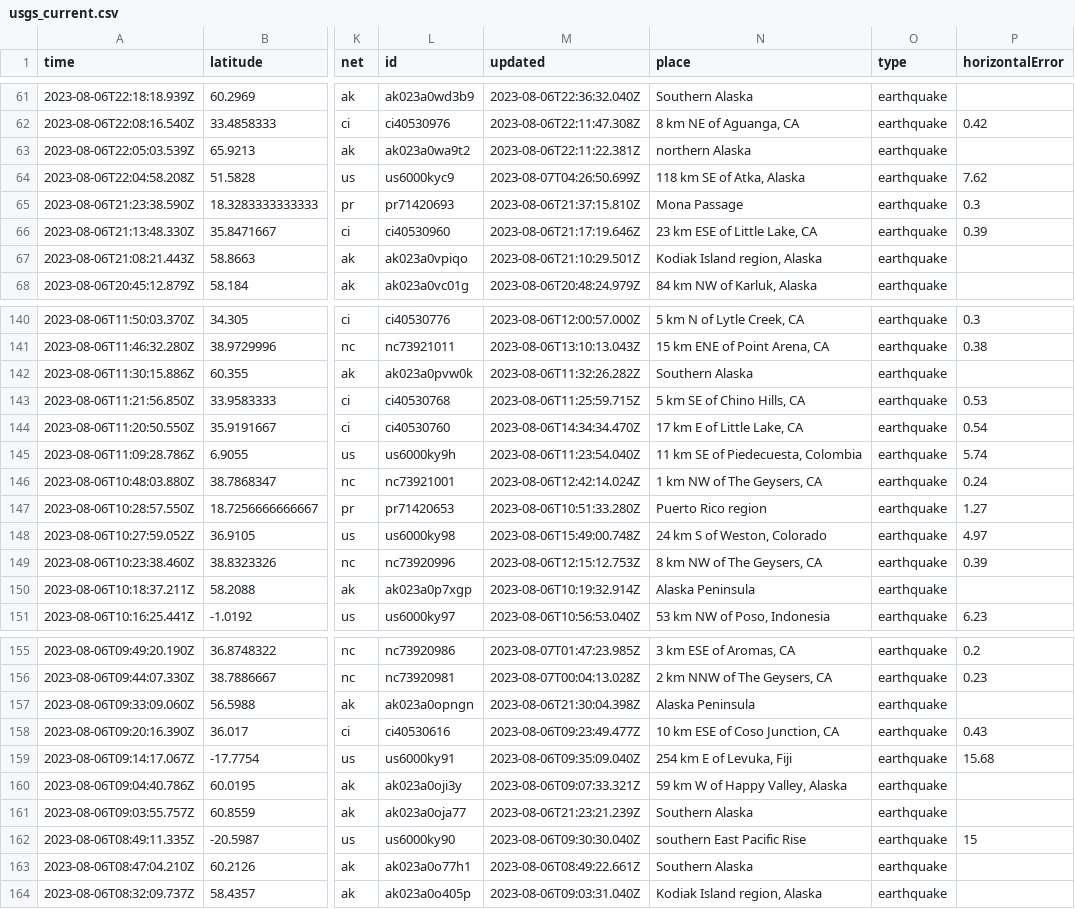
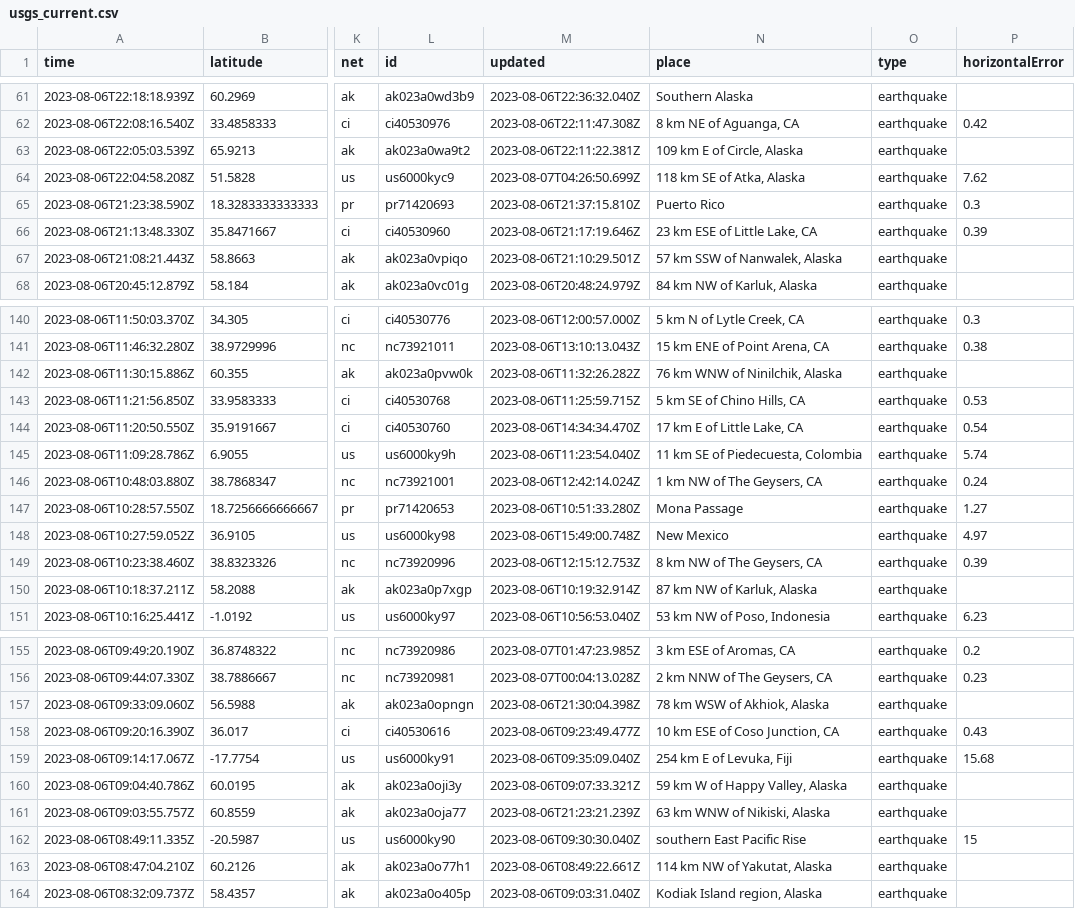
Before and after one commit to sabrinamochi/github-actions, a CSV file: usgs_current.csv, drawn as a sheet; only a part is shown, gaps mark what is left out; the diff covers the shown part only; the diff names each change by its address in the sheet, - before the commit and + after, or states it on an @@ line.

```diff
--- a/usgs_current.csv
+++ b/usgs_current.csv
-N63 (place): northern Alaska
+N63 (place): 109 km E of Circle, Alaska
-N65 (place): Mona Passage
+N65 (place): Puerto Rico
-N67 (place): Kodiak Island region, Alaska
+N67 (place): 57 km SSW of Nanwalek, Alaska
-N142 (place): Southern Alaska
+N142 (place): 76 km WNW of Ninilchik, Alaska
-N147 (place): Puerto Rico region
+N147 (place): Mona Passage
-N148 (place): 24 km S of Weston, Colorado
+N148 (place): New Mexico
-N150 (place): Alaska Peninsula
+N150 (place): 87 km NW of Karluk, Alaska
-N157 (place): Alaska Peninsula
+N157 (place): 78 km WSW of Akhiok, Alaska
-N161 (place): Southern Alaska
+N161 (place): 63 km WNW of Nikiski, Alaska
-N163 (place): Southern Alaska
+N163 (place): 114 km NW of Yakutat, Alaska
```
Also changed, not shown: 14 edited cells elsewhere in this file.
